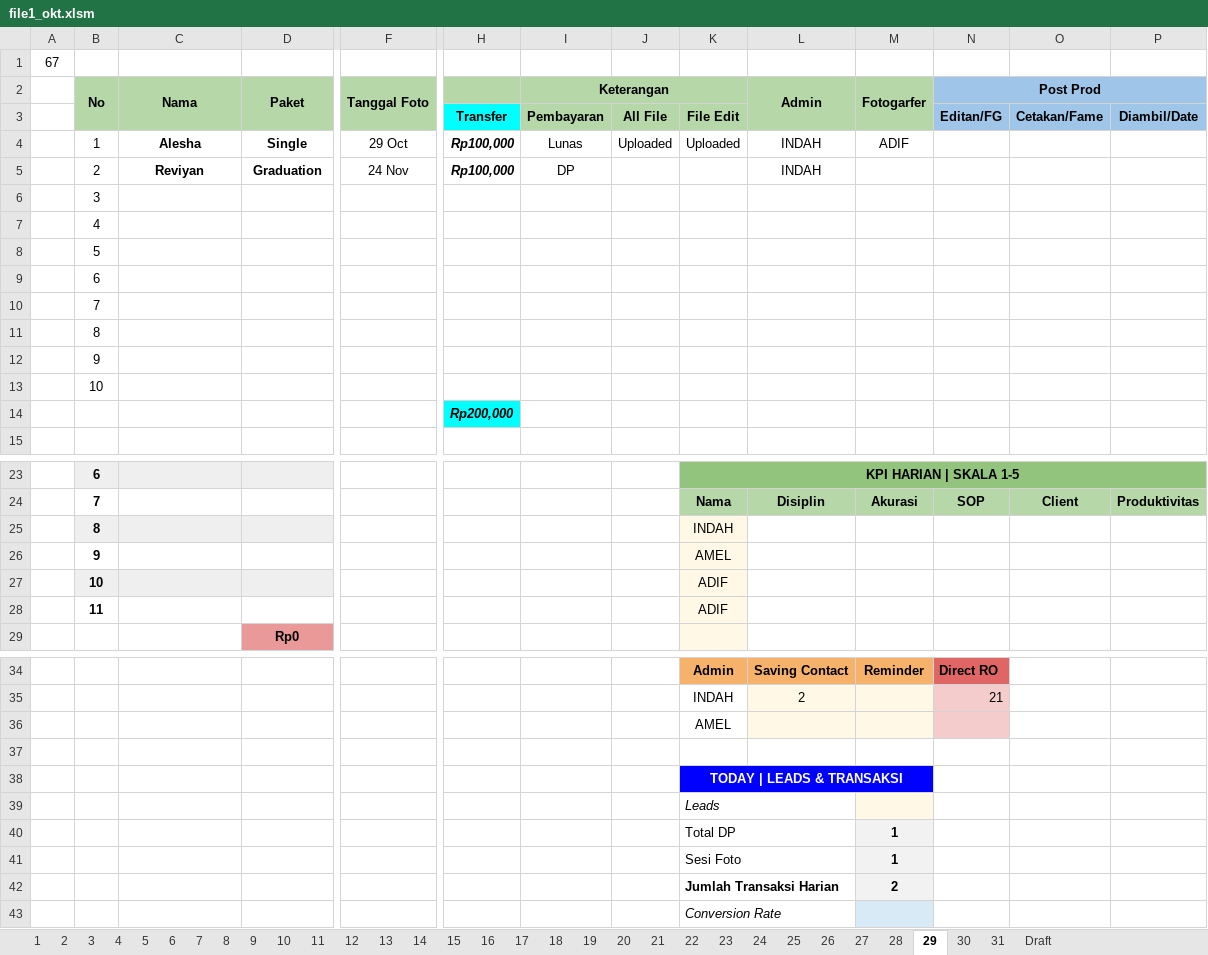
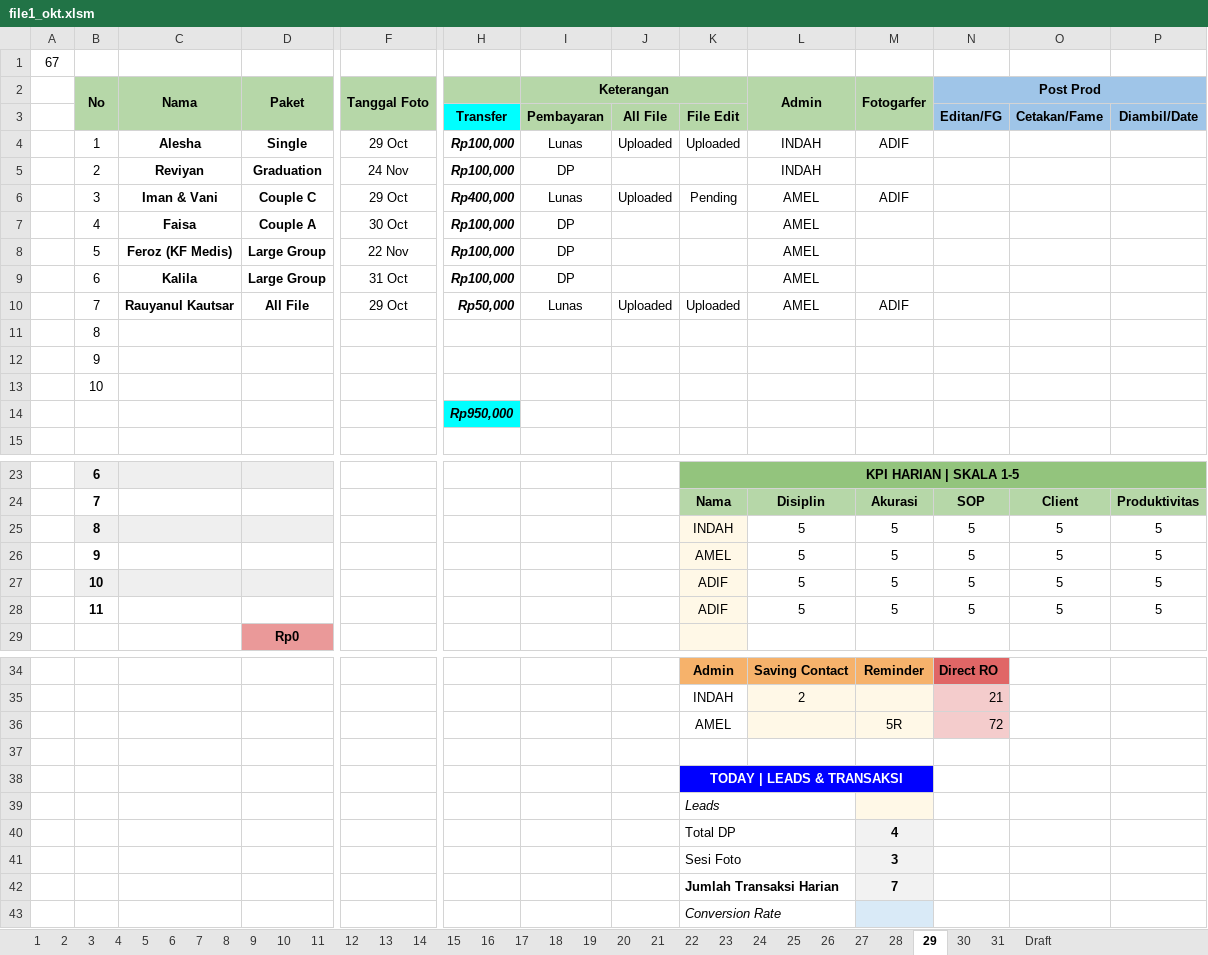
Before and after one commit to whynunuu/FoxeStudio, an Excel workbook: file1_okt.xlsm, sheet 29, drawn as a sheet; only a part is shown, gaps mark what is left out; values as stored, in another font and other column widths than the file's, no borders; charts and pictures and conditional formats not drawn; removed rows and columns are numbered as before the commit, all else as after; rows hold the shown columns only; the diff names each change by its address in the sheet, - before the commit and + after, or states it on an @@ line.

```diff
--- a/file1_okt.xlsm (sheet 29)
+++ b/file1_okt.xlsm (sheet 29)
-row 6:  | 3
-row 7:  | 4
-row 8:  | 5
-row 9:  | 6
-row 10:  | 7
+row 6:  | 3 | Iman & Vani | Couple C | 29 Oct | Rp400,000 | Lunas | Uploaded | Pending | AMEL | ADIF
+row 7:  | 4 | Faisa | Couple A | 30 Oct | Rp100,000 | DP |  |  | AMEL
+row 8:  | 5 | Feroz (KF Medis) | Large Group | 22 Nov | Rp100,000 | DP |  |  | AMEL
+row 9:  | 6 | Kalila | Large Group | 31 Oct | Rp100,000 | DP |  |  | AMEL
+row 10:  | 7 | Rauyanul Kautsar | All File | 29 Oct | Rp50,000 | Lunas | Uploaded | Uploaded | AMEL | ADIF
-H14: Rp200,000
+H14: Rp950,000
-row 25:  | 8 |  |  |  |  |  |  | INDAH
-row 26:  | 9 |  |  |  |  |  |  | AMEL
-row 27:  | 10 |  |  |  |  |  |  | ADIF
-row 28:  | 11 |  |  |  |  |  |  | ADIF
+row 25:  | 8 |  |  |  |  |  |  | INDAH | 5 | 5 | 5 | 5 | 5
+row 26:  | 9 |  |  |  |  |  |  | AMEL | 5 | 5 | 5 | 5 | 5
+row 27:  | 10 |  |  |  |  |  |  | ADIF | 5 | 5 | 5 | 5 | 5
+row 28:  | 11 |  |  |  |  |  |  | ADIF | 5 | 5 | 5 | 5 | 5
-row 36:  |  |  |  |  |  |  |  | AMEL
+row 36:  |  |  |  |  |  |  |  | AMEL |  | 5R | 72
-M40 (Fotogarfer): 1
+M40 (Fotogarfer): 4
-M41 (Fotogarfer): 1
+M41 (Fotogarfer): 3
-M42 (Fotogarfer): 2
+M42 (Fotogarfer): 7
```
Also changed, not shown: sheet Resume Karyawan KPI, sheet 31, sheet 30, sheet 27, sheet 26, sheet 28, formulas that keep their value, charts or pictures, file2.xlsx, file2_okt.xlsx, 3 other files.
